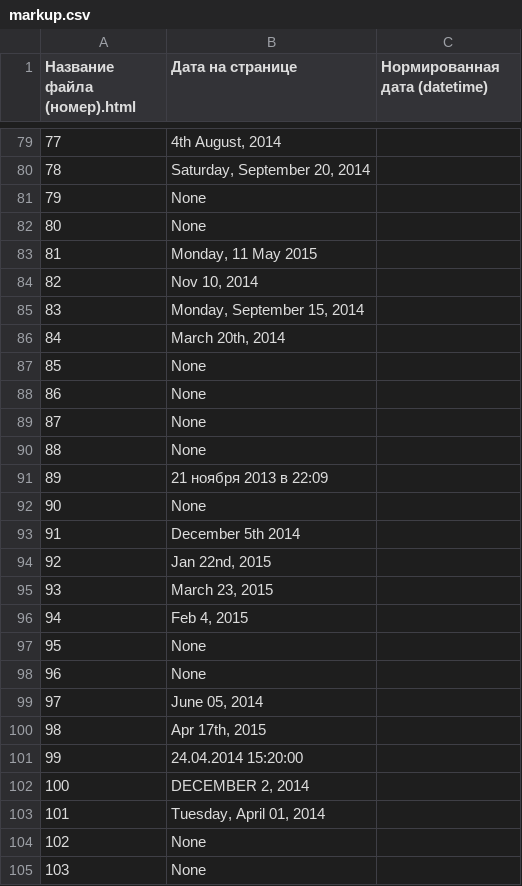
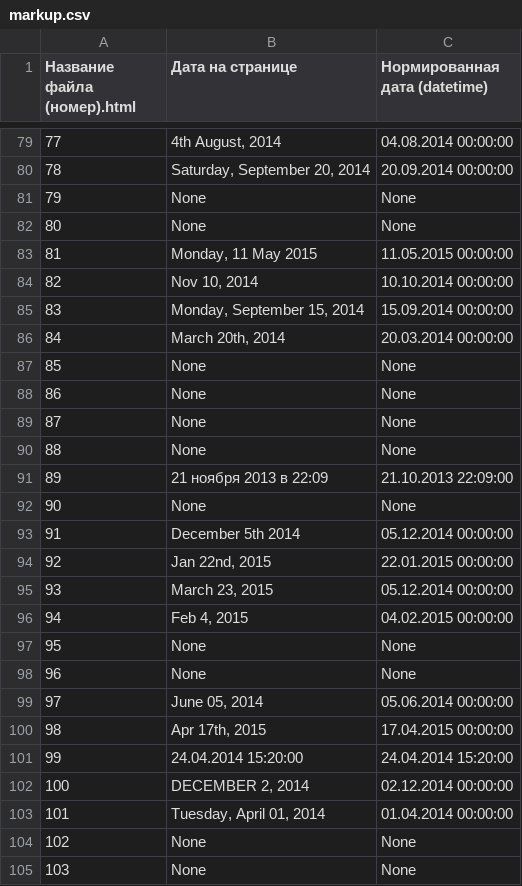
Before and after one commit to WarmongeR1/python-datExtractor, a CSV file: resources/markup.csv, drawn as a sheet; only a part is shown, gaps mark what is left out; the diff covers the shown part only.

```diff
--- a/resources/markup.csv
+++ b/resources/markup.csv
@@ -79,27 +79,27 @@
-77,"4th August, 2014",
-78,"Saturday, September 20, 2014",
-79,None,
-80,None,
-81,"Monday, 11 May 2015",
-82,"Nov 10, 2014",
-83,"Monday, September 15, 2014",
-84,"March 20th, 2014",
-85,None,
-86,None,
-87,None,
-88,None,
-89,21 ноября 2013 в 22:09,
-90,None,
-91,December 5th 2014,
-92,"Jan 22nd, 2015",
-93,"March 23, 2015",
-94,"Feb 4, 2015",
-95,None,
-96,None,
-97,"June 05, 2014",
-98,"Apr 17th, 2015",
-99,24.04.2014 15:20:00,
-100,"DECEMBER 2, 2014",
-101,"Tuesday, April 01, 2014",
-102,None,
-103,None,
+77,"4th August, 2014",04.08.2014 00:00:00
+78,"Saturday, September 20, 2014",20.09.2014 00:00:00
+79,None,None
+80,None,None
+81,"Monday, 11 May 2015",11.05.2015 00:00:00
+82,"Nov 10, 2014",10.10.2014 00:00:00
+83,"Monday, September 15, 2014",15.09.2014 00:00:00
+84,"March 20th, 2014",20.03.2014 00:00:00
+85,None,None
+86,None,None
+87,None,None
+88,None,None
+89,21 ноября 2013 в 22:09,21.10.2013 22:09:00
+90,None,None
+91,December 5th 2014,05.12.2014 00:00:00
+92,"Jan 22nd, 2015",22.01.2015 00:00:00
+93,"March 23, 2015",05.12.2014 00:00:00
+94,"Feb 4, 2015",04.02.2015 00:00:00
+95,None,None
+96,None,None
+97,"June 05, 2014",05.06.2014 00:00:00
+98,"Apr 17th, 2015",17.04.2015 00:00:00
+99,24.04.2014 15:20:00,24.04.2014 15:20:00
+100,"DECEMBER 2, 2014",02.12.2014 00:00:00
+101,"Tuesday, April 01, 2014",01.04.2014 00:00:00
+102,None,None
+103,None,None
```
Also changed, not shown: 134 edited cells elsewhere in this file, 8 other files.
